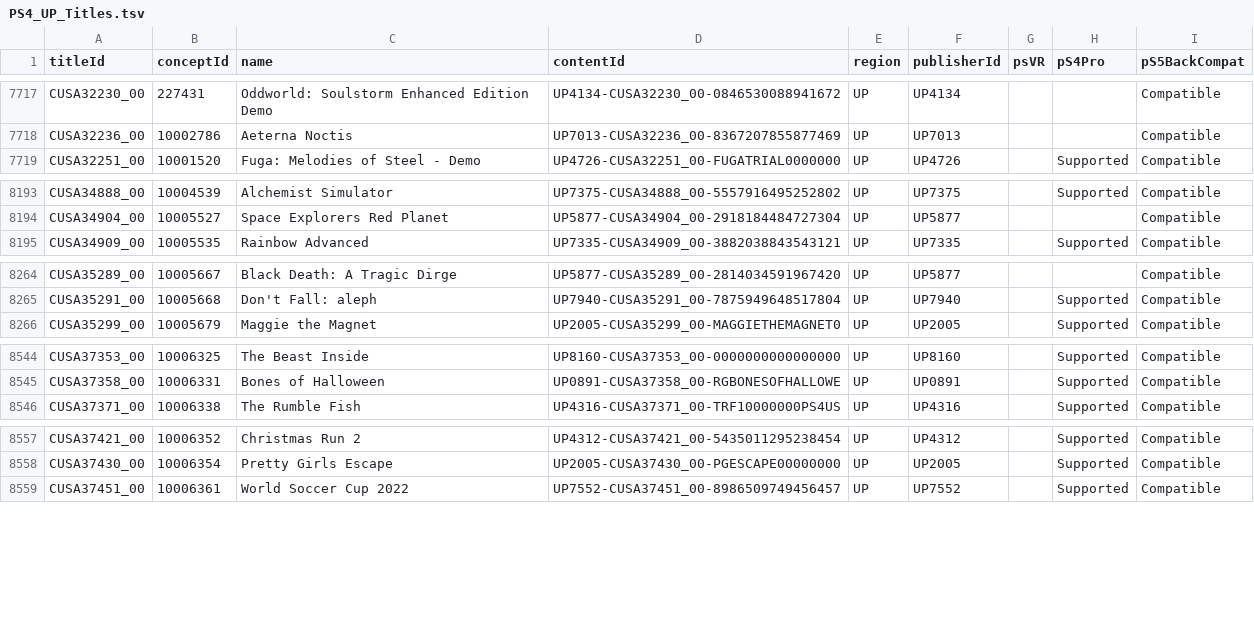
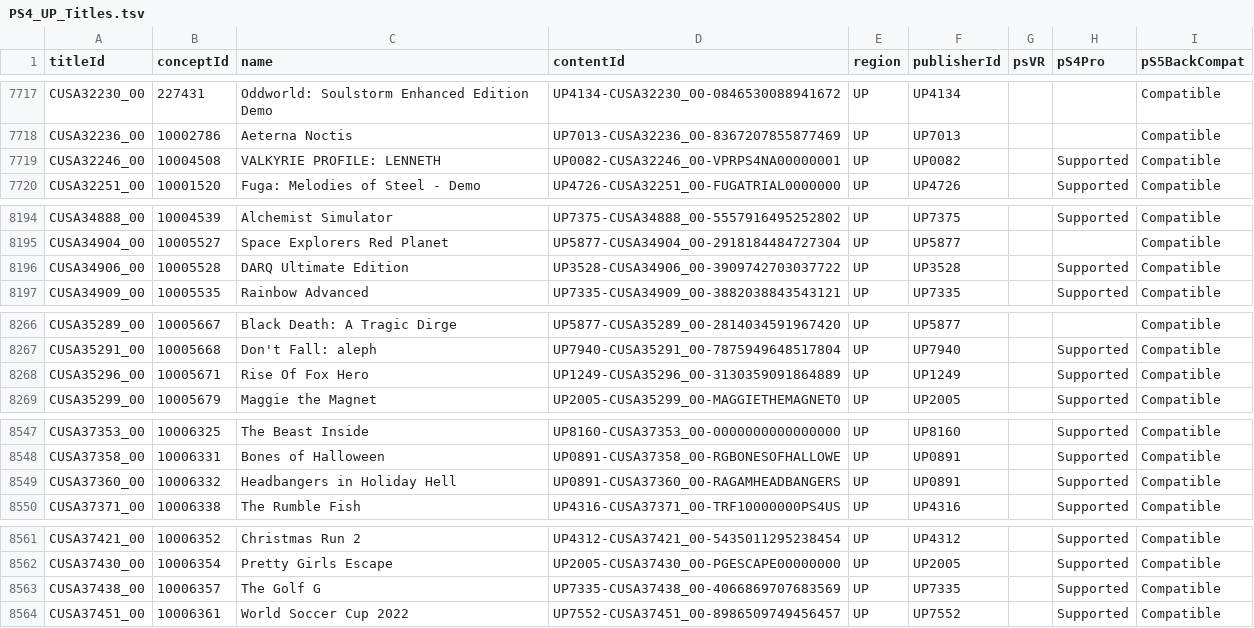
Before and after one commit to andshrew/PlayStation-Titles, a TSV file: Region/America/PS4_UP_Titles.tsv, drawn as a sheet; only a part is shown, gaps mark what is left out.

Commit message:
Refreshed title data

```diff
--- a/Region/America/PS4_UP_Titles.tsv
+++ b/Region/America/PS4_UP_Titles.tsv
@@ -7718,2 +7718,3 @@ CUSA32230_00	227431	Oddworld: Soulstorm Enhanced Edition Demo	UP4134-CUSA32230_0
 CUSA32236_00	10002786	Aeterna Noctis	UP7013-CUSA32236_00-8367207855877469	UP	UP7013			Compatible
+CUSA32246_00	10004508	VALKYRIE PROFILE: LENNETH	UP0082-CUSA32246_00-VPRPS4NA00000001	UP	UP0082		Supported	Compatible
 CUSA32251_00	10001520	Fuga: Melodies of Steel - Demo	UP4726-CUSA32251_00-FUGATRIAL0000000	UP	UP4726		Supported	Compatible
@@ -8194,2 +8195,3 @@ CUSA34888_00	10004539	Alchemist Simulator	UP7375-CUSA34888_00-5557916495252802	U
 CUSA34904_00	10005527	Space Explorers Red Planet	UP5877-CUSA34904_00-2918184484727304	UP	UP5877			Compatible
+CUSA34906_00	10005528	DARQ Ultimate Edition	UP3528-CUSA34906_00-3909742703037722	UP	UP3528		Supported	Compatible
 CUSA34909_00	10005535	Rainbow Advanced	UP7335-CUSA34909_00-3882038843543121	UP	UP7335		Supported	Compatible
@@ -8265,2 +8267,3 @@ CUSA35289_00	10005667	Black Death: A Tragic Dirge	UP5877-CUSA35289_00-2814034591
 CUSA35291_00	10005668	Don't Fall: aleph	UP7940-CUSA35291_00-7875949648517804	UP	UP7940		Supported	Compatible
+CUSA35296_00	10005671	Rise Of Fox Hero	UP1249-CUSA35296_00-3130359091864889	UP	UP1249		Supported	Compatible
 CUSA35299_00	10005679	Maggie the Magnet	UP2005-CUSA35299_00-MAGGIETHEMAGNET0	UP	UP2005		Supported	Compatible
@@ -8545,2 +8548,3 @@ CUSA37353_00	10006325	The Beast Inside	UP8160-CUSA37353_00-0000000000000000	UP	U
 CUSA37358_00	10006331	Bones of Halloween	UP0891-CUSA37358_00-RGBONESOFHALLOWE	UP	UP0891		Supported	Compatible
+CUSA37360_00	10006332	Headbangers in Holiday Hell	UP0891-CUSA37360_00-RAGAMHEADBANGERS	UP	UP0891		Supported	Compatible
 CUSA37371_00	10006338	The Rumble Fish	UP4316-CUSA37371_00-TRF10000000PS4US	UP	UP4316		Supported	Compatible
@@ -8558,2 +8562,3 @@ CUSA37421_00	10006352	Christmas Run 2	UP4312-CUSA37421_00-5435011295238454	UP	UP
 CUSA37430_00	10006354	Pretty Girls Escape	UP2005-CUSA37430_00-PGESCAPE00000000	UP	UP2005		Supported	Compatible
+CUSA37438_00	10006357	The Golf G	UP7335-CUSA37438_00-4066869707683569	UP	UP7335		Supported	Compatible
 CUSA37451_00	10006361	World Soccer Cup 2022	UP7552-CUSA37451_00-8986509749456457	UP	UP7552		Supported	Compatible
```
Also changed, not shown: Region/America/PS4_UP_Titles_by_Concept.tsv, Region/America/PS4_UP_Titles_by_Name.tsv, 20 other files.
